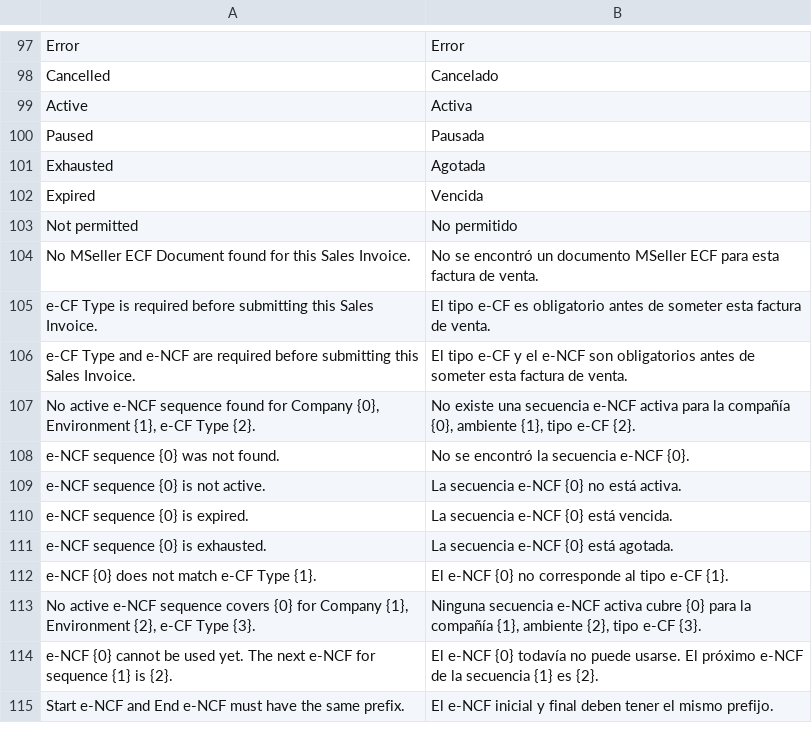
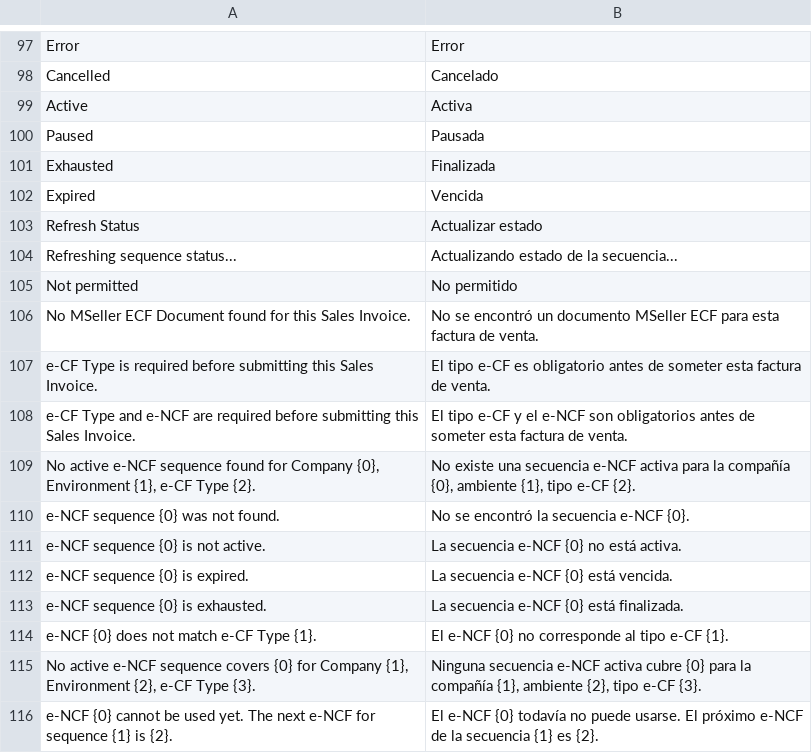
Before and after one commit to joseagrc/mseller_ecf, a CSV file: mseller_ecf/translations/es.csv, drawn as a sheet; only a part is shown, gaps mark what is left out; the shorter side is filled out with more unchanged rows.

Commit message:
Automate e-NCF sequence lifecycle

```diff
--- a/mseller_ecf/translations/es.csv
+++ b/mseller_ecf/translations/es.csv
@@ -100,4 +100,6 @@
 "Paused","Pausada"
-"Exhausted","Agotada"
+"Exhausted","Finalizada"
 "Expired","Vencida"
+"Refresh Status","Actualizar estado"
+"Refreshing sequence status...","Actualizando estado de la secuencia..."
 "Not permitted","No permitido"
@@ -110,3 +112,3 @@
 "e-NCF sequence {0} is expired.","La secuencia e-NCF {0} está vencida."
-"e-NCF sequence {0} is exhausted.","La secuencia e-NCF {0} está agotada."
+"e-NCF sequence {0} is exhausted.","La secuencia e-NCF {0} está finalizada."
 "e-NCF {0} does not match e-CF Type {1}.","El e-NCF {0} no corresponde al tipo e-CF {1}."
```
Also changed, not shown: 5 other files.
